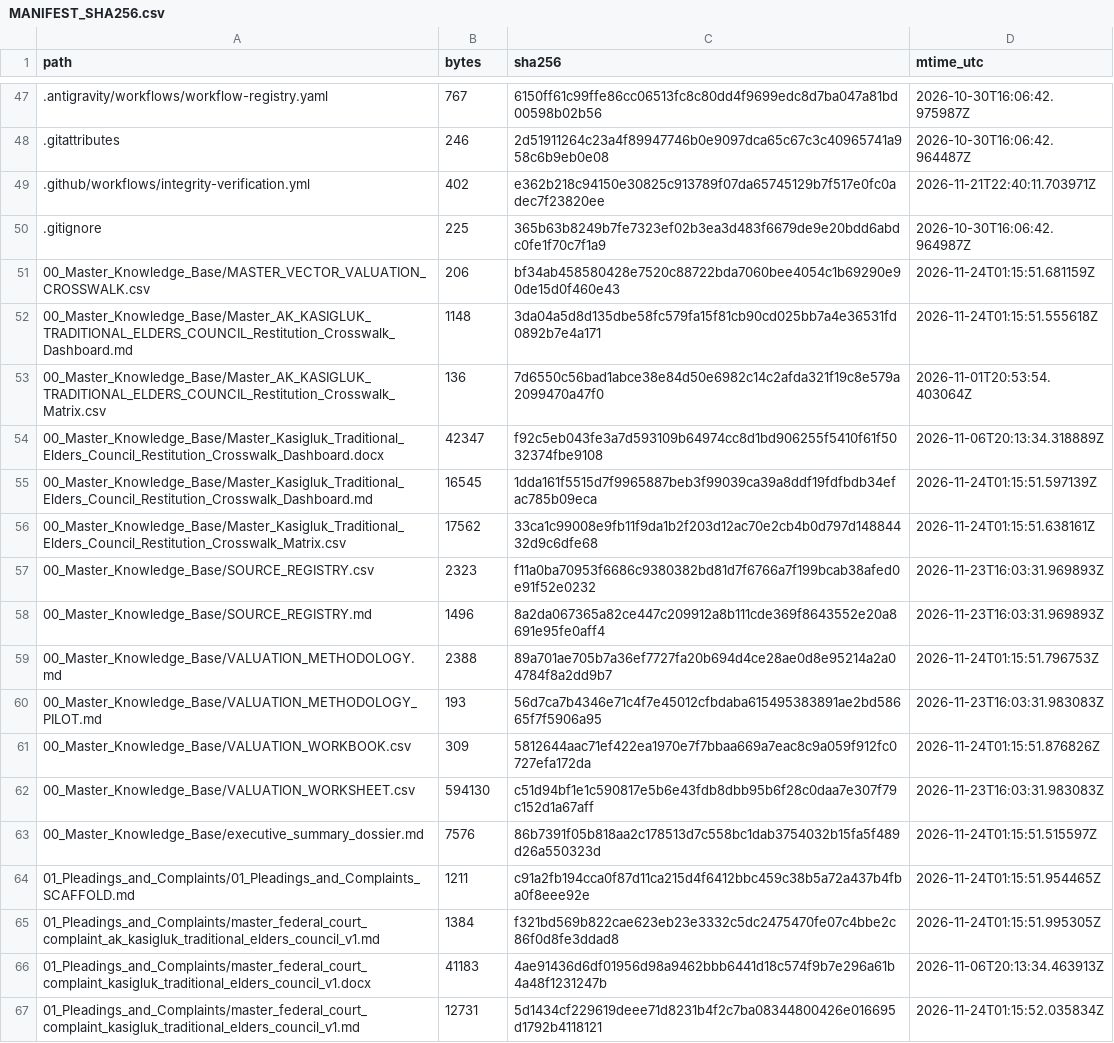
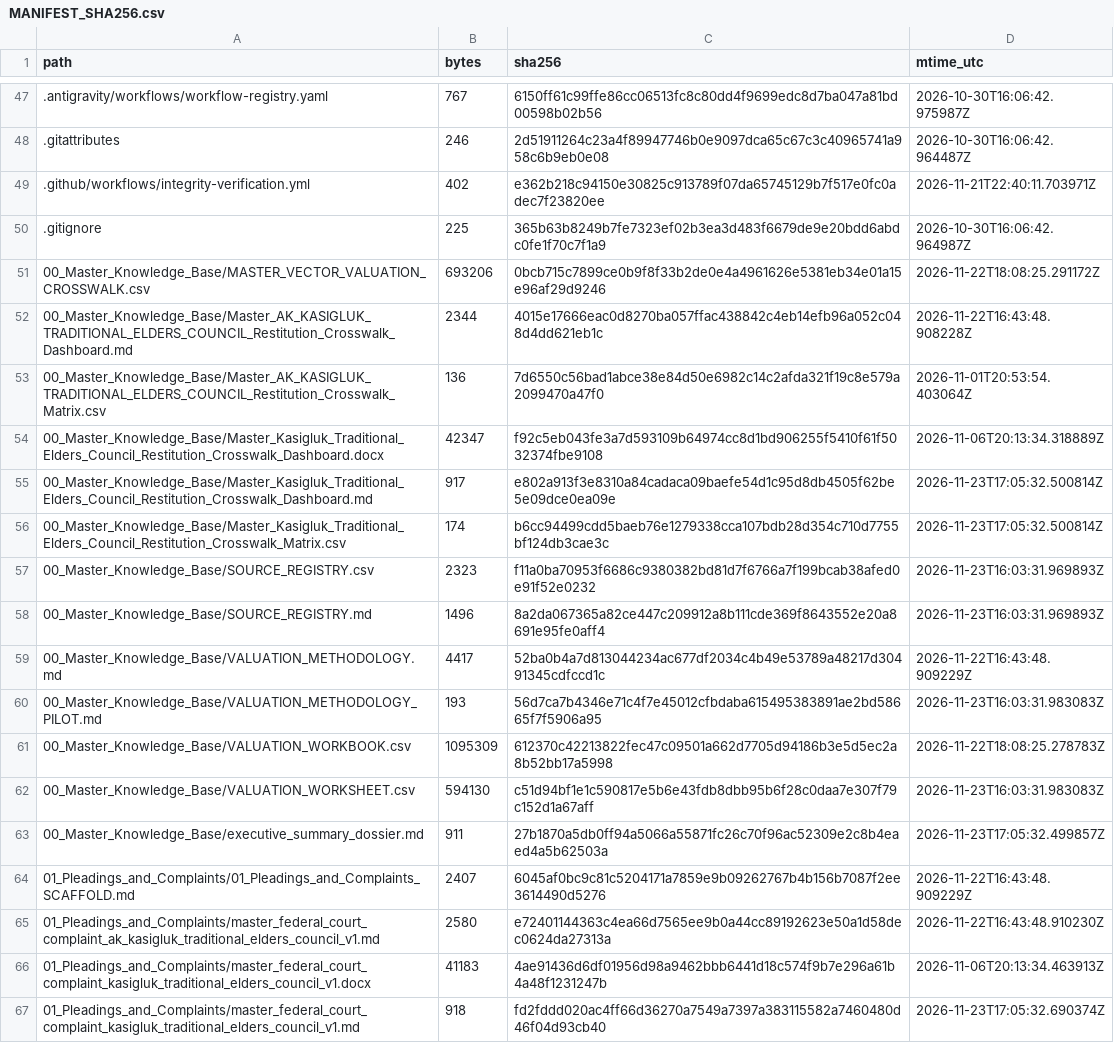
Before and after one commit to GlobalRestitutionAlliance/turtle-island-us-ak-kasigluk-traditional-elders-council-master-litigation, a CSV file: 99_Archives_and_Manifests/MANIFEST_SHA256.csv, drawn as a sheet; only a part is shown, gaps mark what is left out; the diff covers the shown part only.

```diff
--- a/99_Archives_and_Manifests/MANIFEST_SHA256.csv
+++ b/99_Archives_and_Manifests/MANIFEST_SHA256.csv
@@ -50,18 +50,18 @@ path,bytes,sha256,mtime_utc
 .gitignore,225,365b63b8249b7fe7323ef02b3ea3d483f6679de9e20bdd6abdc0fe1f70c7f1a9,2026-10-30T16:06:42.964987Z
-00_Master_Knowledge_Base/MASTER_VECTOR_VALUATION_CROSSWALK.csv,206,bf34ab458580428e7520c88722bda7060bee4054c1b69290e90de15d0f460e43,2026-11-24T01:15:51.681159Z
-00_Master_Knowledge_Base/Master_AK_KASIGLUK_TRADITIONAL_ELDERS_COUNCIL_Restitution_Crosswalk_Dashboard.md,1148,3da04a5d8d135dbe58fc579fa15f81cb90cd025bb7a4e36531fd0892b7e4a171,2026-11-24T01:15:51.555618Z
+00_Master_Knowledge_Base/MASTER_VECTOR_VALUATION_CROSSWALK.csv,693206,0bcb715c7899ce0b9f8f33b2de0e4a4961626e5381eb34e01a15e96af29d9246,2026-11-22T18:08:25.291172Z
+00_Master_Knowledge_Base/Master_AK_KASIGLUK_TRADITIONAL_ELDERS_COUNCIL_Restitution_Crosswalk_Dashboard.md,2344,4015e17666eac0d8270ba057ffac438842c4eb14efb96a052c048d4dd621eb1c,2026-11-22T16:43:48.908228Z
 00_Master_Knowledge_Base/Master_AK_KASIGLUK_TRADITIONAL_ELDERS_COUNCIL_Restitution_Crosswalk_Matrix.csv,136,7d6550c56bad1abce38e84d50e6982c14c2afda321f19c8e579a2099470a47f0,2026-11-01T20:53:54.403064Z
 00_Master_Knowledge_Base/Master_Kasigluk_Traditional_Elders_Council_Restitution_Crosswalk_Dashboard.docx,42347,f92c5eb043fe3a7d593109b64974cc8d1bd906255f5410f61f5032374fbe9108,2026-11-06T20:13:34.318889Z
-00_Master_Knowledge_Base/Master_Kasigluk_Traditional_Elders_Council_Restitution_Crosswalk_Dashboard.md,16545,1dda161f5515d7f9965887beb3f99039ca39a8ddf19fdfbdb34efac785b09eca,2026-11-24T01:15:51.597139Z
-00_Master_Knowledge_Base/Master_Kasigluk_Traditional_Elders_Council_Restitution_Crosswalk_Matrix.csv,17562,33ca1c99008e9fb11f9da1b2f203d12ac70e2cb4b0d797d14884432d9c6dfe68,2026-11-24T01:15:51.638161Z
+00_Master_Knowledge_Base/Master_Kasigluk_Traditional_Elders_Council_Restitution_Crosswalk_Dashboard.md,917,e802a913f3e8310a84cadaca09baefe54d1c95d8db4505f62be5e09dce0ea09e,2026-11-23T17:05:32.500814Z
+00_Master_Knowledge_Base/Master_Kasigluk_Traditional_Elders_Council_Restitution_Crosswalk_Matrix.csv,174,b6cc94499cdd5baeb76e1279338cca107bdb28d354c710d7755bf124db3cae3c,2026-11-23T17:05:32.500814Z
 00_Master_Knowledge_Base/SOURCE_REGISTRY.csv,2323,f11a0ba70953f6686c9380382bd81d7f6766a7f199bcab38afed0e91f52e0232,2026-11-23T16:03:31.969893Z
 00_Master_Knowledge_Base/SOURCE_REGISTRY.md,1496,8a2da067365a82ce447c209912a8b111cde369f8643552e20a8691e95fe0aff4,2026-11-23T16:03:31.969893Z
-00_Master_Knowledge_Base/VALUATION_METHODOLOGY.md,2388,89a701ae705b7a36ef7727fa20b694d4ce28ae0d8e95214a2a04784f8a2dd9b7,2026-11-24T01:15:51.796753Z
+00_Master_Knowledge_Base/VALUATION_METHODOLOGY.md,4417,52ba0b4a7d813044234ac677df2034c4b49e53789a48217d30491345cdfccd1c,2026-11-22T16:43:48.909229Z
 00_Master_Knowledge_Base/VALUATION_METHODOLOGY_PILOT.md,193,56d7ca7b4346e71c4f7e45012cfbdaba615495383891ae2bd58665f7f5906a95,2026-11-23T16:03:31.983083Z
-00_Master_Knowledge_Base/VALUATION_WORKBOOK.csv,309,5812644aac71ef422ea1970e7f7bbaa669a7eac8c9a059f912fc0727efa172da,2026-11-24T01:15:51.876826Z
+00_Master_Knowledge_Base/VALUATION_WORKBOOK.csv,1095309,612370c42213822fec47c09501a662d7705d94186b3e5d5ec2a8b52bb17a5998,2026-11-22T18:08:25.278783Z
 00_Master_Knowledge_Base/VALUATION_WORKSHEET.csv,594130,c51d94bf1e1c590817e5b6e43fdb8dbb95b6f28c0daa7e307f79c152d1a67aff,2026-11-23T16:03:31.983083Z
-00_Master_Knowledge_Base/executive_summary_dossier.md,7576,86b7391f05b818aa2c178513d7c558bc1dab3754032b15fa5f489d26a550323d,2026-11-24T01:15:51.515597Z
-01_Pleadings_and_Complaints/01_Pleadings_and_Complaints_SCAFFOLD.md,1211,c91a2fb194cca0f87d11ca215d4f6412bbc459c38b5a72a437b4fba0f8eee92e,2026-11-24T01:15:51.954465Z
-01_Pleadings_and_Complaints/master_federal_court_complaint_ak_kasigluk_traditional_elders_council_v1.md,1384,f321bd569b822cae623eb23e3332c5dc2475470fe07c4bbe2c86f0d8fe3ddad8,2026-11-24T01:15:51.995305Z
+00_Master_Knowledge_Base/executive_summary_dossier.md,911,27b1870a5db0ff94a5066a55871fc26c70f96ac52309e2c8b4eaed4a5b62503a,2026-11-23T17:05:32.499857Z
+01_Pleadings_and_Complaints/01_Pleadings_and_Complaints_SCAFFOLD.md,2407,6045af0bc9c81c5204171a7859e9b09262767b4b156b7087f2ee3614490d5276,2026-11-22T16:43:48.909229Z
+01_Pleadings_and_Complaints/master_federal_court_complaint_ak_kasigluk_traditional_elders_council_v1.md,2580,e72401144363c4ea66d7565ee9b0a44cc89192623e50a1d58dec0624da27313a,2026-11-22T16:43:48.910230Z
 01_Pleadings_and_Complaints/master_federal_court_complaint_kasigluk_traditional_elders_council_v1.docx,41183,4ae91436d6df01956d98a9462bbb6441d18c574f9b7e296a61b4a48f1231247b,2026-11-06T20:13:34.463913Z
-01_Pleadings_and_Complaints/master_federal_court_complaint_kasigluk_traditional_elders_council_v1.md,12731,5d1434cf229619deee71d8231b4f2c7ba08344800426e016695d1792b4118121,2026-11-24T01:15:52.035834Z
+01_Pleadings_and_Complaints/master_federal_court_complaint_kasigluk_traditional_elders_council_v1.md,918,fd2fddd020ac4ff66d36270a7549a7397a383115582a7460480d46f04d93cb40,2026-11-23T17:05:32.690374Z
```
Also changed, not shown: 80 edited cells elsewhere in this file, 37 other files.
